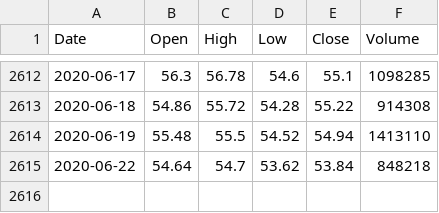
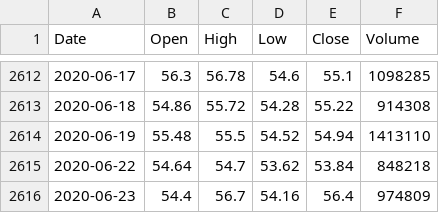
Before and after one commit to bbbkbc/PortfolioProject, a CSV file: mkt_data/PEO.csv, drawn as a sheet; only a part is shown, gaps mark what is left out; the diff names each change by its address in the sheet, - before the commit and + after, or states it on an @@ line.

```diff
--- a/mkt_data/PEO.csv
+++ b/mkt_data/PEO.csv
+row 2616: 2020-06-23 | 54.4 | 56.7 | 54.16 | 56.4 | 974809
```
Also changed, not shown: mkt_data/CIG.csv, mkt_data/MBK.csv, 39 other files.
